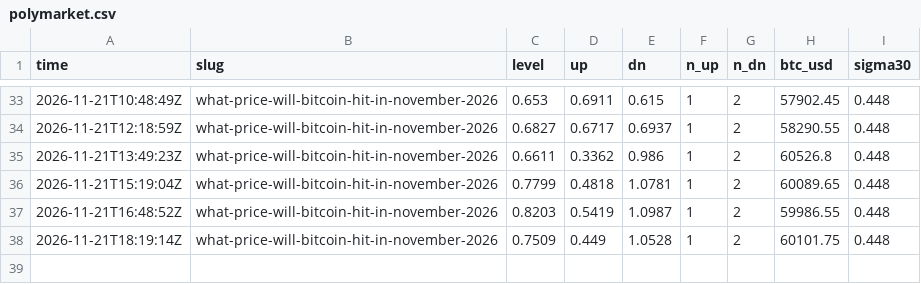
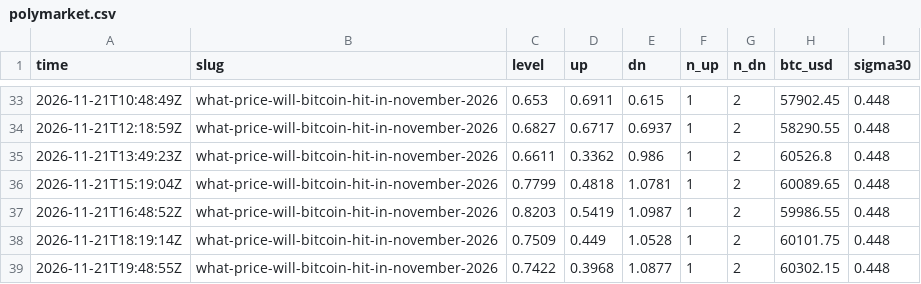
Before and after one commit to polyglyphanalytica/proptrade, a CSV file: data/polymarket.csv, drawn as a sheet; only a part is shown, gaps mark what is left out; the diff names each change by its address in the sheet, - before the commit and + after, or states it on an @@ line.

```diff
--- a/data/polymarket.csv
+++ b/data/polymarket.csv
+row 39: 2026-11-21T19:48:55Z | what-price-will-bitcoin-hit-in-november-2026 | 0.7422 | 0.3968 | 1.0877 | 1 | 2 | 60302.15 | 0.448
```
Also changed, not shown: data/equity.csv, data/features.csv, 3 other files.
